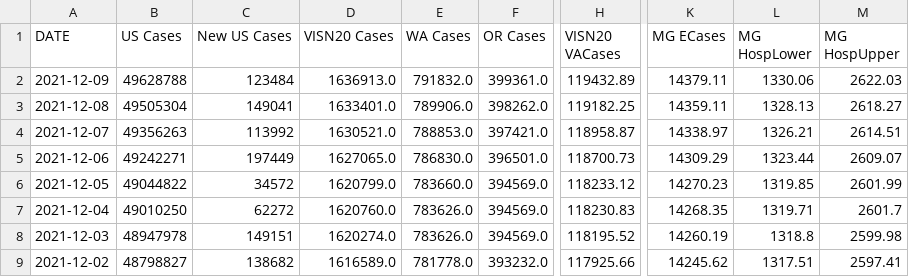
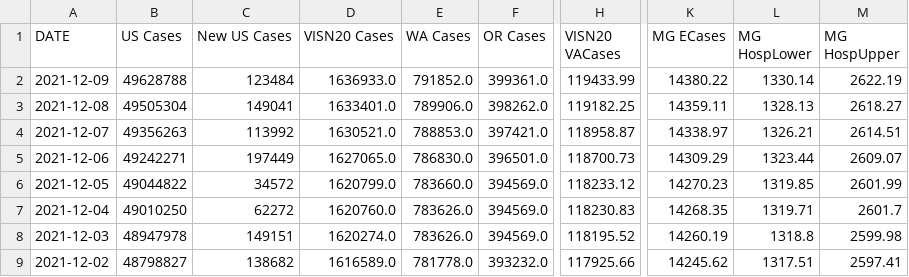
Before and after one commit to Sharma6614/VACovid, a CSV file: VAChart.csv, drawn as a sheet; only a part is shown, gaps mark what is left out; the diff names each change by its address in the sheet, - before the commit and + after, or states it on an @@ line.

```diff
--- a/VAChart.csv
+++ b/VAChart.csv
-D2 (VISN20 Cases): 1636913.0
+D2 (VISN20 Cases): 1636933.0
-E2 (WA Cases): 791832.0
+E2 (WA Cases): 791852.0
-H2 (VISN20 VACases): 119432.89
+H2 (VISN20 VACases): 119433.99
-K2 (MG ECases): 14379.11
+K2 (MG ECases): 14380.22
-L2 (MG HospLower): 1330.06
+L2 (MG HospLower): 1330.14
-M2 (MG HospUpper): 2622.03
+M2 (MG HospUpper): 2622.19
```
Also changed, not shown: CCTVAChart2.csv, CountyVACOVID.csv.
